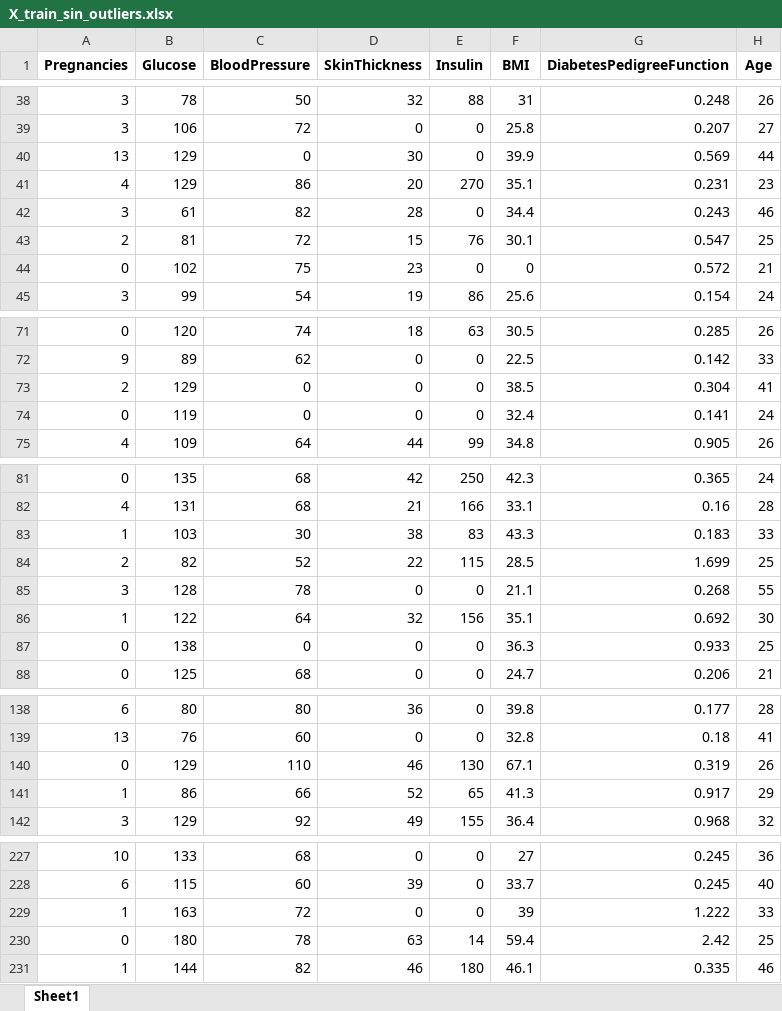
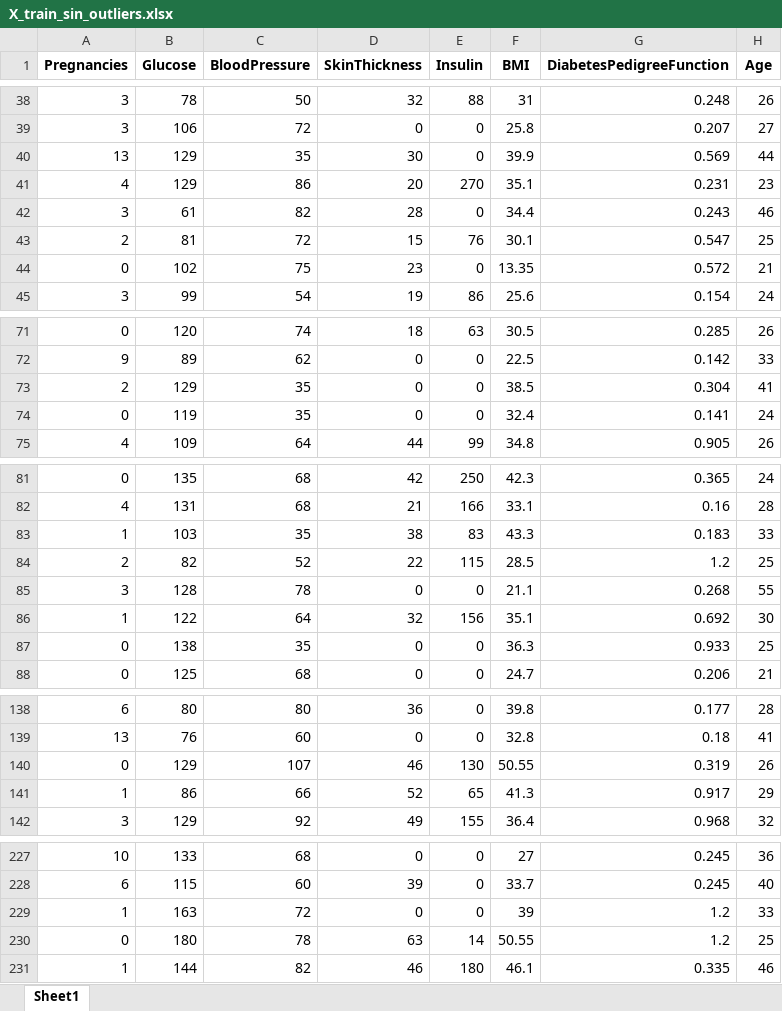
Before and after one commit to 4GeeksAcademy/ginappedrosa-decision-tree-ML-diabetes_case, an Excel workbook: data/processed/X_train_sin_outliers.xlsx, sheet Sheet1, drawn as a sheet; only a part is shown, gaps mark what is left out; values as stored, in another font and other column widths than the file's, no borders; the diff covers the shown part only; the diff names each change by its address in the sheet, - before the commit and + after, or states it on an @@ line.

```diff
--- a/data/processed/X_train_sin_outliers.xlsx (sheet Sheet1)
+++ b/data/processed/X_train_sin_outliers.xlsx (sheet Sheet1)
-C40 (BloodPressure): 0
+C40 (BloodPressure): 35
-F44 (BMI): 0
+F44 (BMI): 13.35
-C73:C74 (BloodPressure): 0
+C73:C74 (BloodPressure): 35
-C83 (BloodPressure): 30
+C83 (BloodPressure): 35
-G84 (DiabetesPedigreeFunction): 1.699
+G84 (DiabetesPedigreeFunction): 1.2
-C87 (BloodPressure): 0
+C87 (BloodPressure): 35
-C140 (BloodPressure): 110
+C140 (BloodPressure): 107
-F140 (BMI): 67.1
+F140 (BMI): 50.55
-G229 (DiabetesPedigreeFunction): 1.222
+G229 (DiabetesPedigreeFunction): 1.2
-F230 (BMI): 59.4
+F230 (BMI): 50.55
-G230 (DiabetesPedigreeFunction): 2.42
+G230 (DiabetesPedigreeFunction): 1.2
```
Also changed, not shown: 58 edited cells elsewhere in this sheet, data/processed/X_test_sin_outliers.xlsx, data/processed/X_test_sin_outliers_norm.xlsx, 20 other files.
